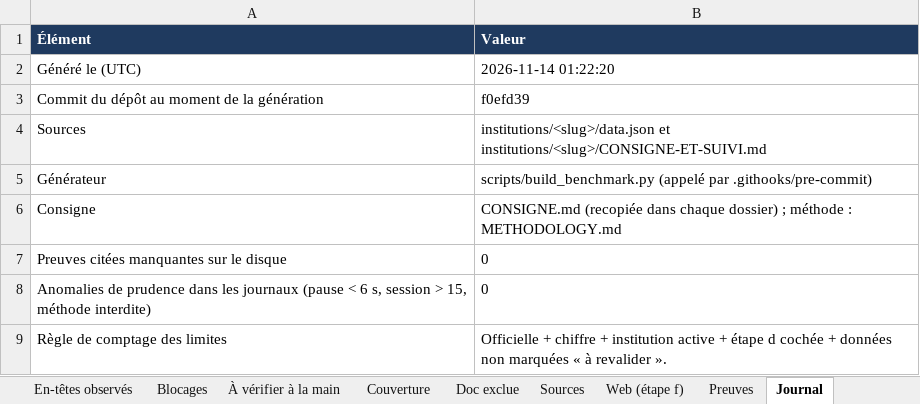
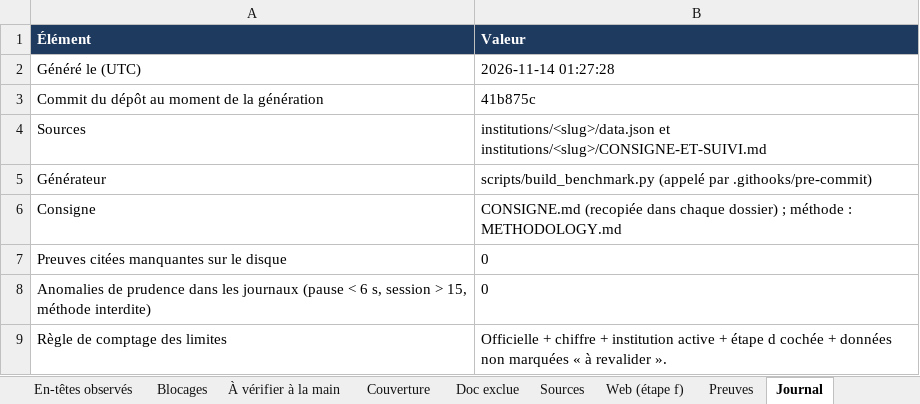
Before and after one commit to maribakulj/Veille-API-IIIF, an Excel workbook: BENCHMARK.xlsx, sheet Journal, drawn as a sheet; values as stored, in another font and other column widths than the file's, no borders; the diff names each change by its address in the sheet, - before the commit and + after, or states it on an @@ line.

```diff
--- a/BENCHMARK.xlsx (sheet Journal)
+++ b/BENCHMARK.xlsx (sheet Journal)
-B2 (Valeur): 2026-11-14 01:22:20
+B2 (Valeur): 2026-11-14 01:27:28
-B3 (Valeur): f0efd39
+B3 (Valeur): 41b875c
```
Also changed, not shown: sheet Tableau de bord, 9 other files.
